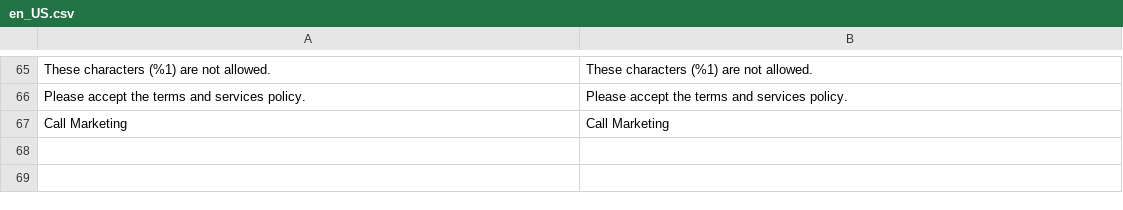
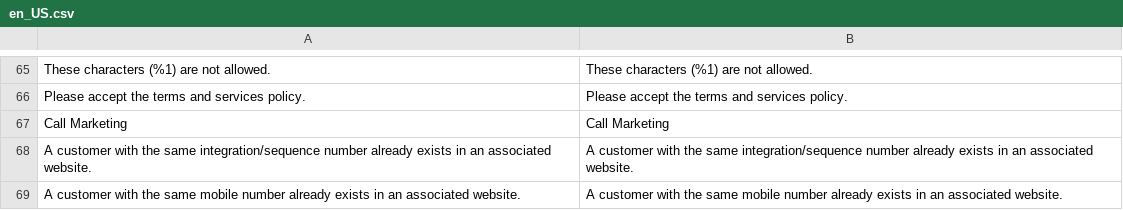
Before and after one commit to congvt305/staging-twap, a CSV file: app/code/Amore/CustomerRegistration/i18n/en_US.csv, drawn as a sheet; only a part is shown, gaps mark what is left out; the diff names each change by its address in the sheet, - before the commit and + after, or states it on an @@ line.

Commit message:
Add translation

```diff
--- a/app/code/Amore/CustomerRegistration/i18n/en_US.csv
+++ b/app/code/Amore/CustomerRegistration/i18n/en_US.csv
+row 68: A customer with the same integration/sequence number already exists in an associated website. | A customer with the same integration/sequence number already exists in an associated website.
+row 69: A customer with the same mobile number already exists in an associated website. | A customer with the same mobile number already exists in an associated website.
```
Also changed, not shown: app/code/Amore/CustomerRegistration/i18n/zh_Hant_TW.csv, 1 other file.
